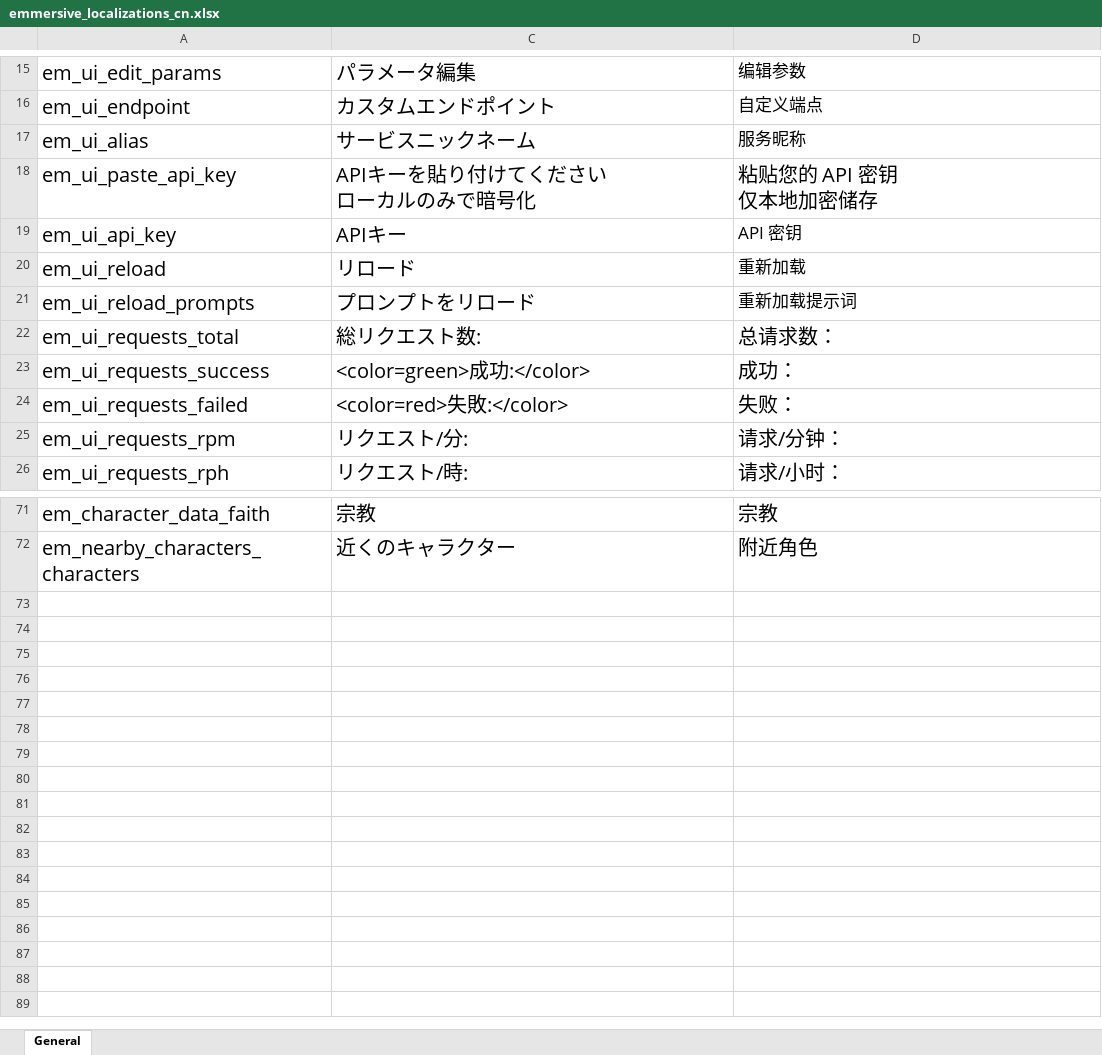
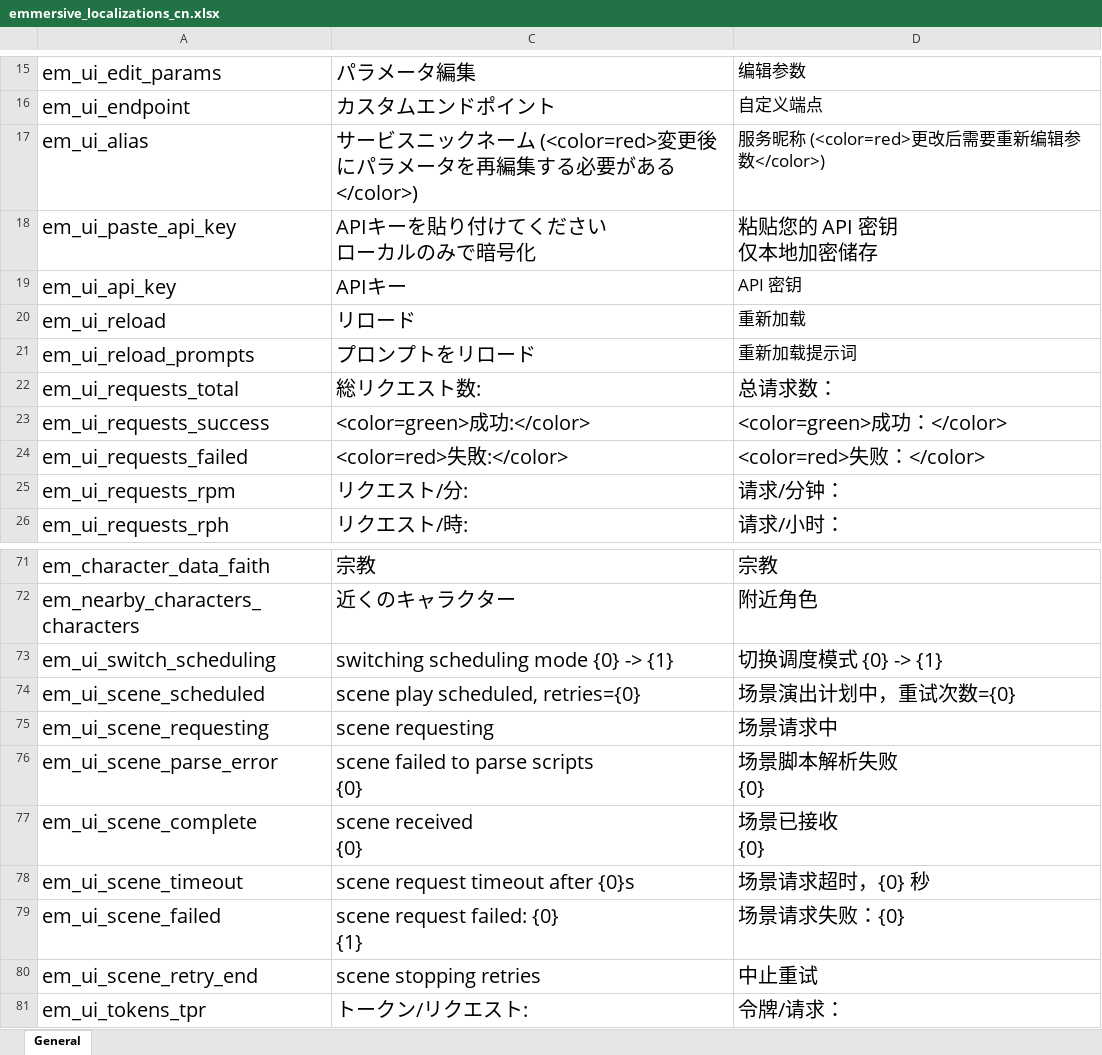
Before and after one commit to gottyduke/Elin.Plugins, an Excel workbook: Emmersive/package/LangMod/CN/emmersive_localizations_cn.xlsx, sheet General, drawn as a sheet; only a part is shown, gaps mark what is left out; values as stored, in another font and other column widths than the file's, no borders; ↵ is a line break in a cell; the diff names each change by its address in the sheet, - before the commit and + after, or states it on an @@ line.

```diff
--- a/Emmersive/package/LangMod/CN/emmersive_localizations_cn.xlsx (sheet General)
+++ b/Emmersive/package/LangMod/CN/emmersive_localizations_cn.xlsx (sheet General)
-C17: サービスニックネーム
+C17: サービスニックネーム (<color=red>変更後にパラメータを再編集する必要がある</color>)
-D17: 服务昵称
+D17: 服务昵称 (<color=red>更改后需要重新编辑参数</color>)
-D23: 成功：
+D23: <color=green>成功：</color>
-D24: 失败：
+D24: <color=red>失败：</color>
+row 73: em_ui_switch_scheduling | switching scheduling mode {0} -> {1} | 切换调度模式 {0} -> {1}
+row 74: em_ui_scene_scheduled | scene play scheduled, retries={0} | 场景演出计划中，重试次数={0}
+row 75: em_ui_scene_requesting | scene requesting | 场景请求中
+row 76: em_ui_scene_parse_error | scene failed to parse scripts ↵ {0} | 场景脚本解析失败 ↵ {0}
+row 77: em_ui_scene_complete | scene received ↵ {0} | 场景已接收 ↵ {0}
+row 78: em_ui_scene_timeout | scene request timeout after {0}s | 场景请求超时，{0} 秒
+row 79: em_ui_scene_failed | scene request failed: {0} ↵ {1} | 场景请求失败：{0}
+row 80: em_ui_scene_retry_end | scene stopping retries | 中止重试
+row 81: em_ui_tokens_tpr | トークン/リクエスト: | 令牌/请求：
```
Also changed, not shown: Emmersive/package/LangMod/EN/emmersive_localizations_en.xlsx, 15 other files.
